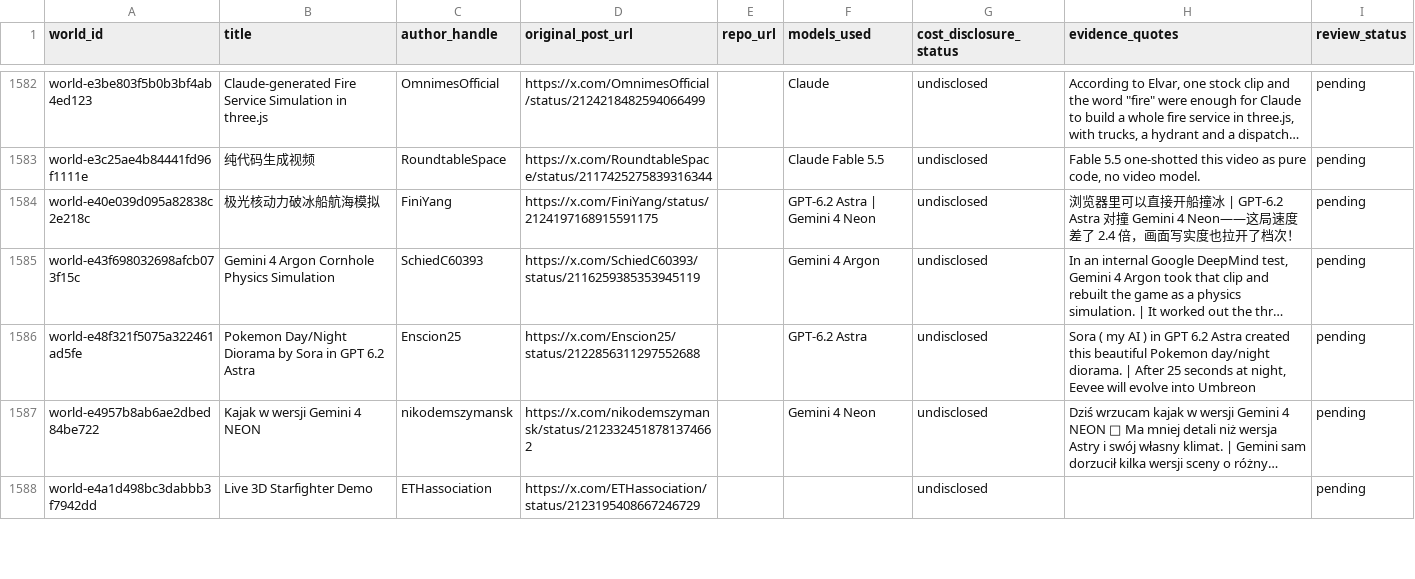
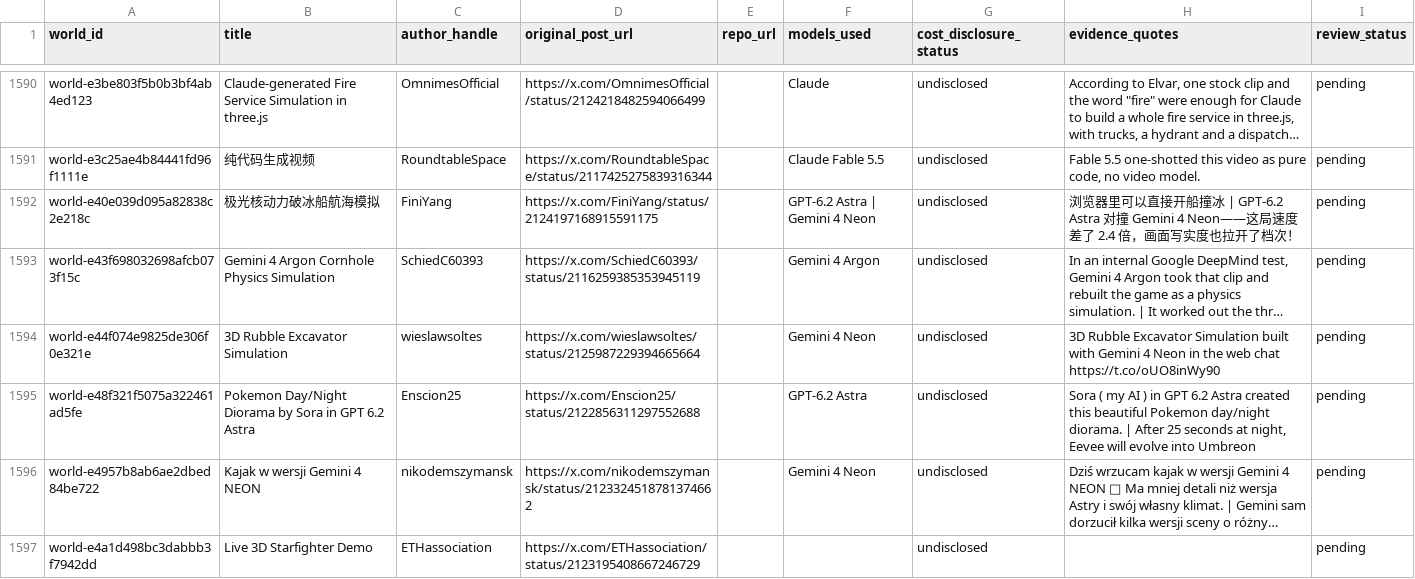
Before and after one commit to ZeshenTian/ai-worlds-tracker, a CSV file: data/exports/review_queue.csv, drawn as a sheet; only a part is shown, gaps mark what is left out; long unchanged cells end in …; the diff covers the shown part only; the diff names each change by its address in the sheet, - before the commit and + after, or states it on an @@ line.

```diff
--- a/data/exports/review_queue.csv
+++ b/data/exports/review_queue.csv
+row 1594: world-e44f074e9825de306f0e321e | 3D Rubble Excavator Simulation | wieslawsoltes | https://x.com/wieslawsoltes/status/2125987229394665664 |  | Gemini 4 Neon | undisclosed | 3D Rubble Excavator Simulation built with Gemini 4 Neon in the web chat https://t.co/oUO8inWy90 | pending
```
Also changed, not shown: 14 added rows and 1 removed row elsewhere in this file, 51 other files.
